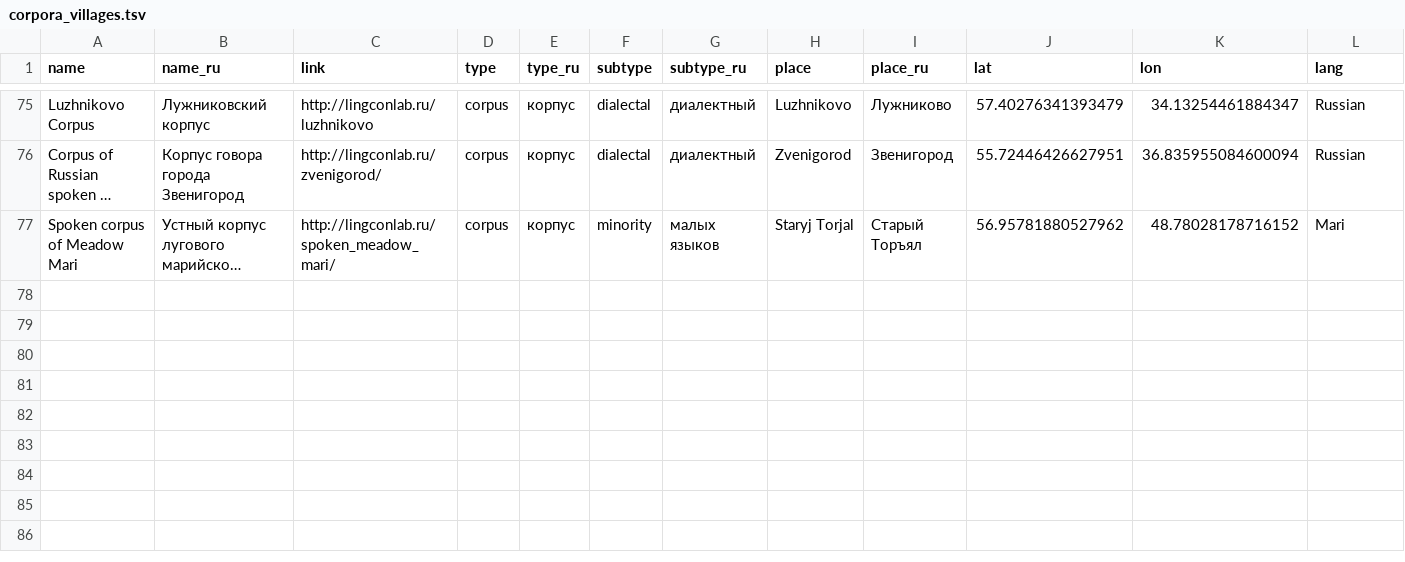
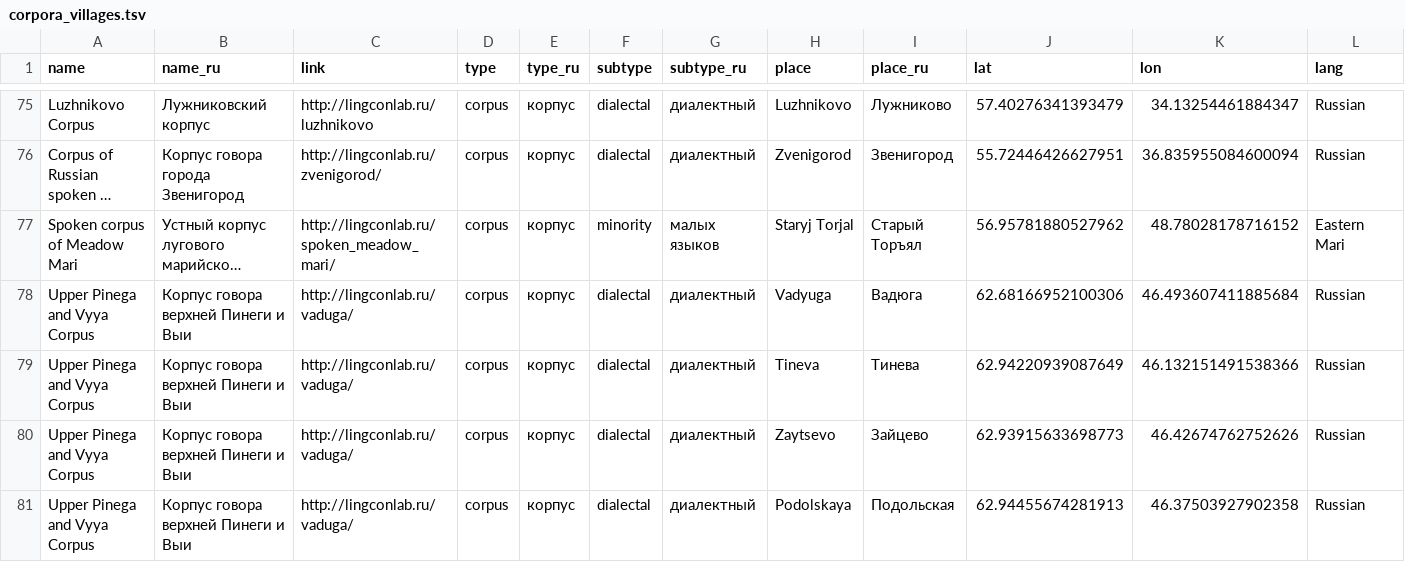
Before and after one commit to timtim1342/LABsite_input, a TSV file: data/corpora_villages.tsv, drawn as a sheet; only a part is shown, gaps mark what is left out; long unchanged cells end in …; the diff names each change by its address in the sheet, - before the commit and + after, or states it on an @@ line.

Commit message:
Pinega Vyya  link

```diff
--- a/data/corpora_villages.tsv
+++ b/data/corpora_villages.tsv
-L77 (lang): Mari
+L77 (lang): Eastern Mari
+row 78: Upper Pinega and Vyya Corpus | Корпус говора верхней Пинеги и Выи | http://lingconlab.ru/vaduga/ | corpus | корпус | dialectal | диалектный | Vadyuga | Вадюга | 62.68166952100306 | 46.493607411885684 | Russian
+row 79: Upper Pinega and Vyya Corpus | Корпус говора верхней Пинеги и Выи | http://lingconlab.ru/vaduga/ | corpus | корпус | dialectal | диалектный | Tineva | Тинева | 62.94220939087649 | 46.132151491538366 | Russian
+row 80: Upper Pinega and Vyya Corpus | Корпус говора верхней Пинеги и Выи | http://lingconlab.ru/vaduga/ | corpus | корпус | dialectal | диалектный | Zaytsevo | Зайцево | 62.93915633698773 | 46.42674762752626 | Russian
+row 81: Upper Pinega and Vyya Corpus | Корпус говора верхней Пинеги и Выи | http://lingconlab.ru/vaduga/ | corpus | корпус | dialectal | диалектный | Podolskaya | Подольская | 62.94455674281913 | 46.37503927902358 | Russian
```
Also changed, not shown: 23 other files.
